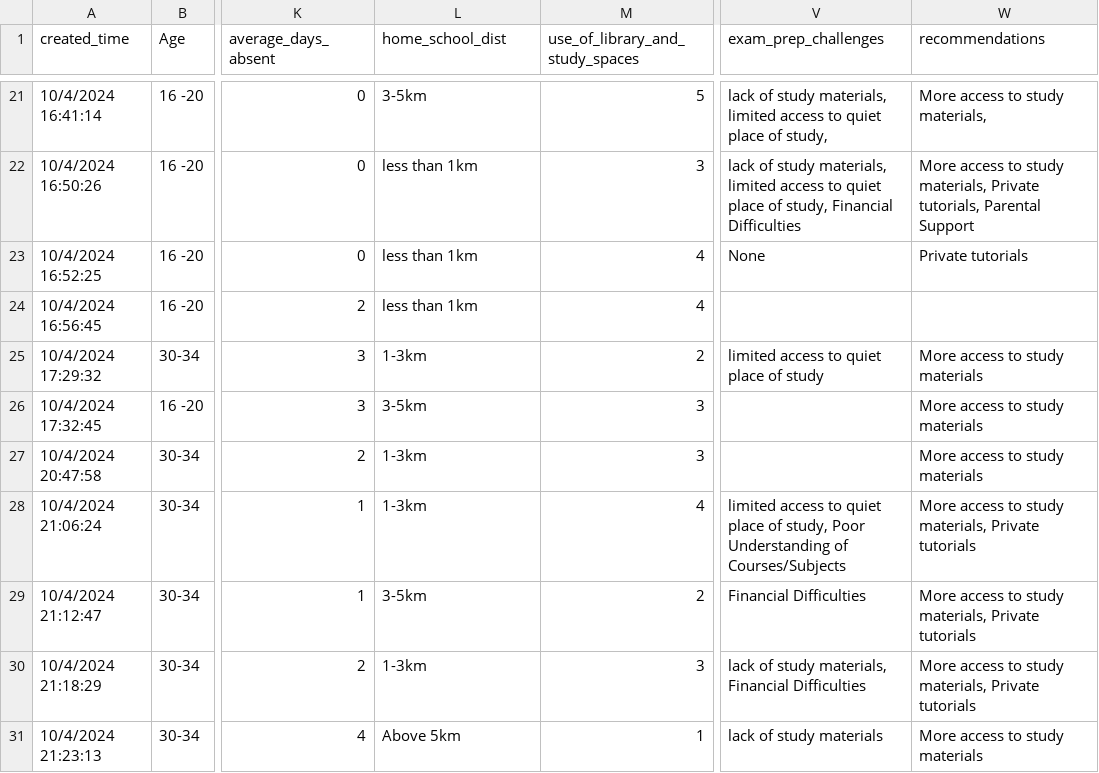
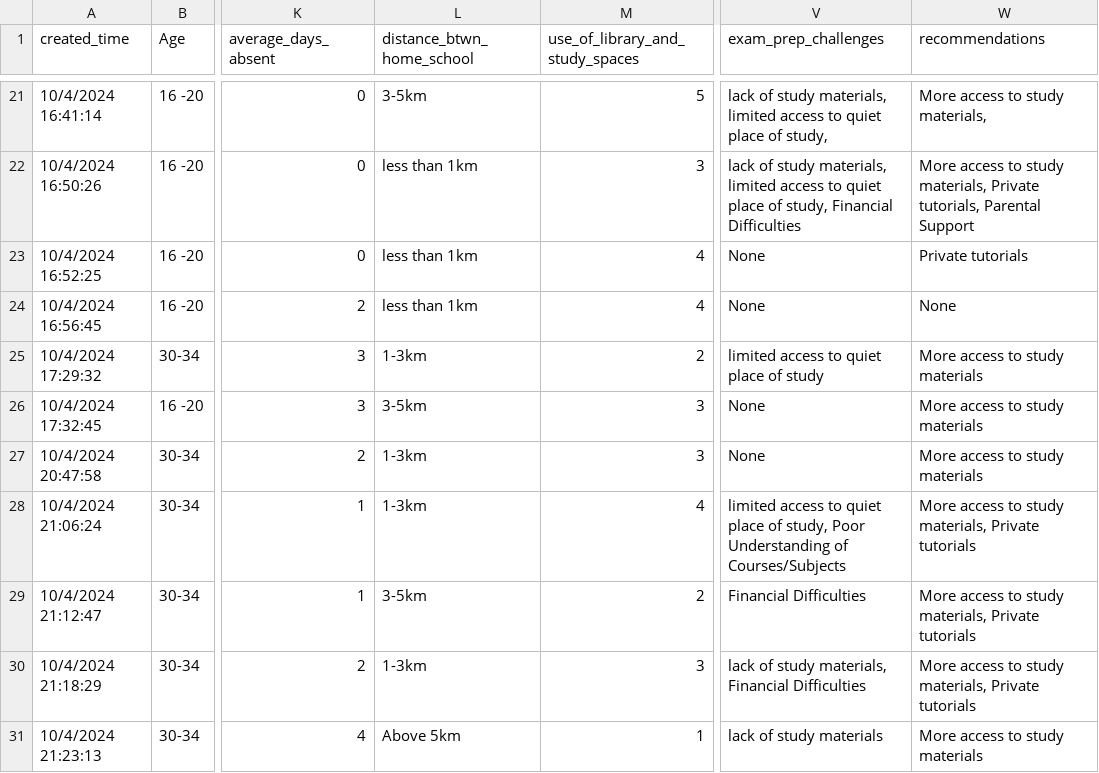
Before and after one commit to yusufokunlola/dataluminaries, a CSV file: data/cleaned_data.csv, drawn as a sheet; only a part is shown, gaps mark what is left out; the diff covers the shown part only; the diff names each change by its address in the sheet, - before the commit and + after, or states it on an @@ line.

Commit message:
Update cleaned_data.csv

```diff
--- a/data/cleaned_data.csv
+++ b/data/cleaned_data.csv
-L1: home_school_dist
+L1: distance_btwn_home_school
-V24 (exam_prep_challenges): (empty)
+V24 (exam_prep_challenges): None
-W24 (recommendations): (empty)
+W24 (recommendations): None
-V26:V27 (exam_prep_challenges): (empty)
+V26:V27 (exam_prep_challenges): None
```
Also changed, not shown: 1 added row and 13 edited cells elsewhere in this file.
